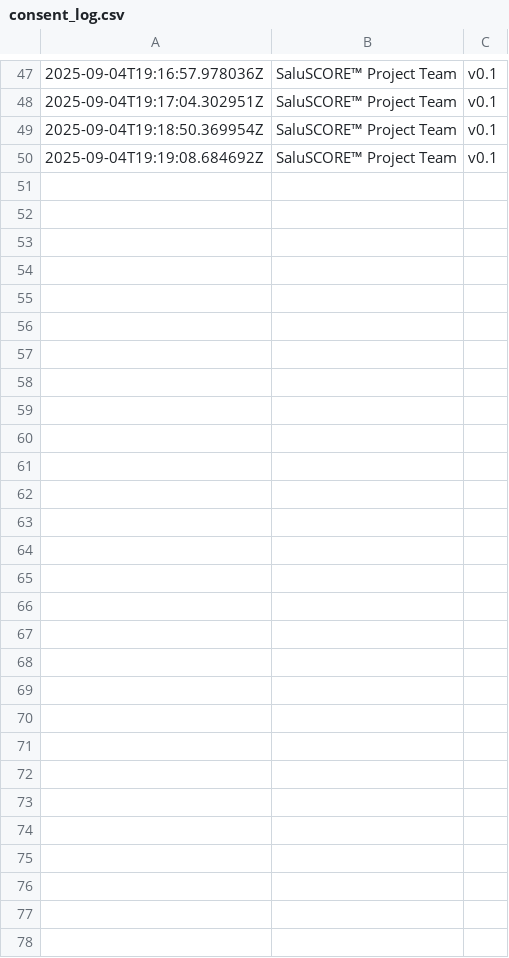
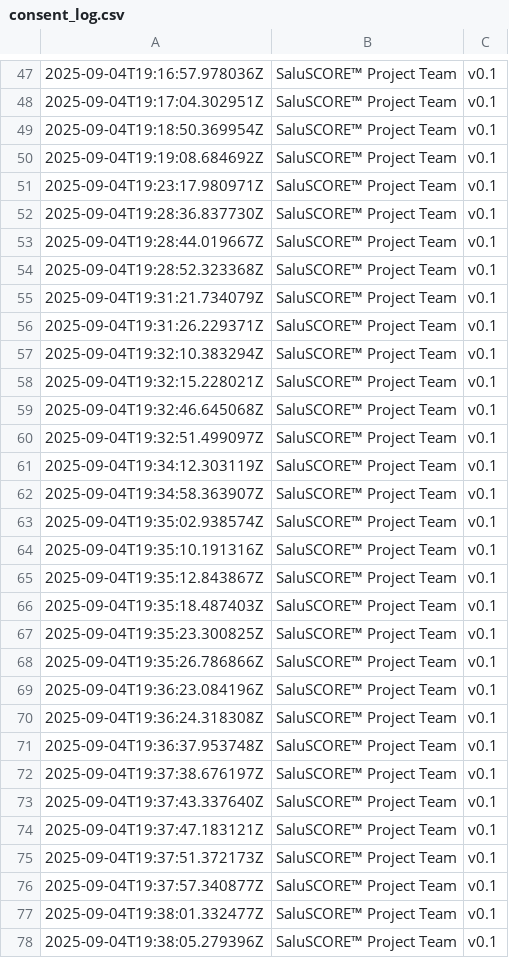
Before and after one commit to islamrashwan/saluscore, a CSV file: consent_log.csv, drawn as a sheet; only a part is shown, gaps mark what is left out.

```diff
--- a/consent_log.csv
+++ b/consent_log.csv
@@ -50 +50,29 @@
 2025-09-04T19:19:08.684692Z,SaluSCORE™ Project Team,v0.1
+2025-09-04T19:23:17.980971Z,SaluSCORE™ Project Team,v0.1
+2025-09-04T19:28:36.837730Z,SaluSCORE™ Project Team,v0.1
+2025-09-04T19:28:44.019667Z,SaluSCORE™ Project Team,v0.1
+2025-09-04T19:28:52.323368Z,SaluSCORE™ Project Team,v0.1
+2025-09-04T19:31:21.734079Z,SaluSCORE™ Project Team,v0.1
+2025-09-04T19:31:26.229371Z,SaluSCORE™ Project Team,v0.1
+2025-09-04T19:32:10.383294Z,SaluSCORE™ Project Team,v0.1
+2025-09-04T19:32:15.228021Z,SaluSCORE™ Project Team,v0.1
+2025-09-04T19:32:46.645068Z,SaluSCORE™ Project Team,v0.1
+2025-09-04T19:32:51.499097Z,SaluSCORE™ Project Team,v0.1
+2025-09-04T19:34:12.303119Z,SaluSCORE™ Project Team,v0.1
+2025-09-04T19:34:58.363907Z,SaluSCORE™ Project Team,v0.1
+2025-09-04T19:35:02.938574Z,SaluSCORE™ Project Team,v0.1
+2025-09-04T19:35:10.191316Z,SaluSCORE™ Project Team,v0.1
+2025-09-04T19:35:12.843867Z,SaluSCORE™ Project Team,v0.1
+2025-09-04T19:35:18.487403Z,SaluSCORE™ Project Team,v0.1
+2025-09-04T19:35:23.300825Z,SaluSCORE™ Project Team,v0.1
+2025-09-04T19:35:26.786866Z,SaluSCORE™ Project Team,v0.1
+2025-09-04T19:36:23.084196Z,SaluSCORE™ Project Team,v0.1
+2025-09-04T19:36:24.318308Z,SaluSCORE™ Project Team,v0.1
+2025-09-04T19:36:37.953748Z,SaluSCORE™ Project Team,v0.1
+2025-09-04T19:37:38.676197Z,SaluSCORE™ Project Team,v0.1
+2025-09-04T19:37:43.337640Z,SaluSCORE™ Project Team,v0.1
+2025-09-04T19:37:47.183121Z,SaluSCORE™ Project Team,v0.1
+2025-09-04T19:37:51.372173Z,SaluSCORE™ Project Team,v0.1
+2025-09-04T19:37:57.340877Z,SaluSCORE™ Project Team,v0.1
+2025-09-04T19:38:01.332477Z,SaluSCORE™ Project Team,v0.1
+2025-09-04T19:38:05.279396Z,SaluSCORE™ Project Team,v0.1
```
Also changed, not shown: 1 other file.
